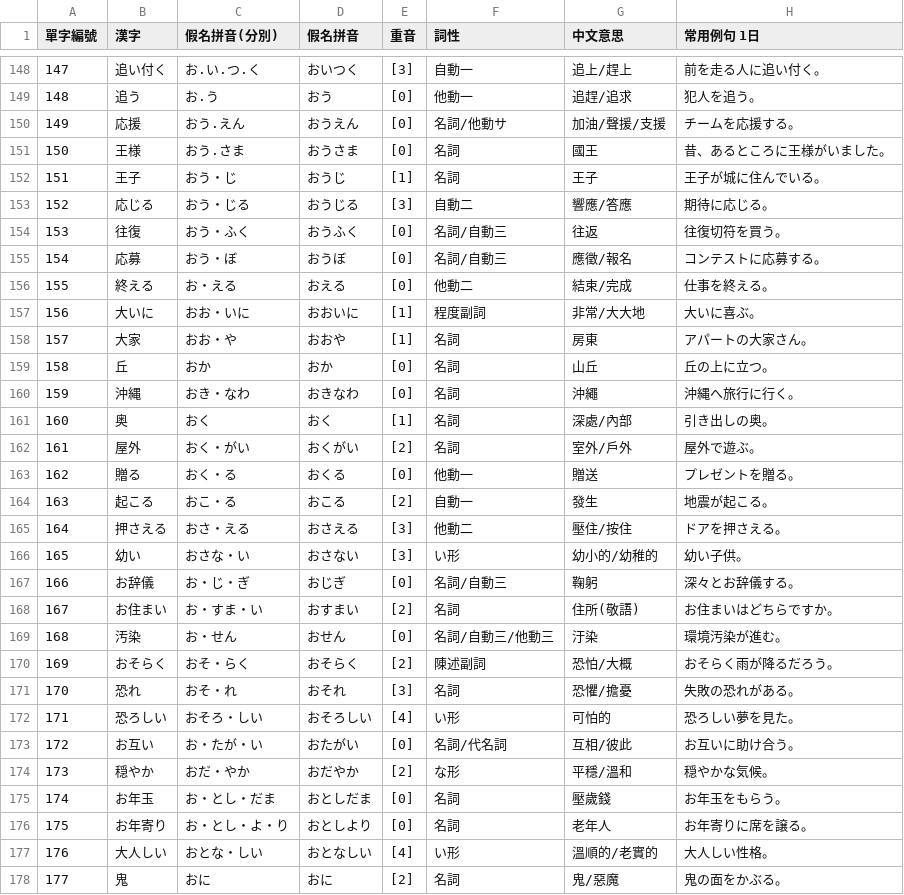
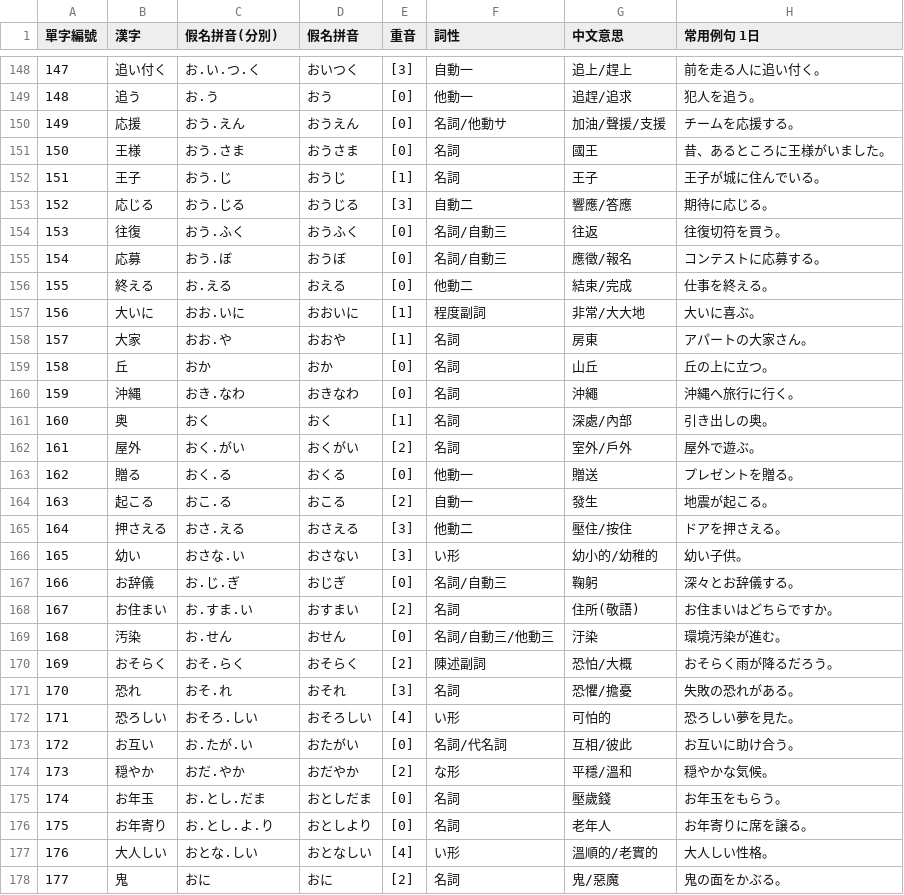
Before and after one commit to chenjoyu8877/n3-vocab-quiz, a CSV file: vocab.csv, drawn as a sheet; only a part is shown, gaps mark what is left out; the diff covers the shown part only; the diff names each change by its address in the sheet, - before the commit and + after, or states it on an @@ line.

```diff
--- a/vocab.csv
+++ b/vocab.csv
-C152 (假名拼音(分別)): おう・じ
+C152 (假名拼音(分別)): おう.じ
-C153 (假名拼音(分別)): おう・じる
+C153 (假名拼音(分別)): おう.じる
-C154 (假名拼音(分別)): おう・ふく
+C154 (假名拼音(分別)): おう.ふく
-C155 (假名拼音(分別)): おう・ぼ
+C155 (假名拼音(分別)): おう.ぼ
-C156 (假名拼音(分別)): お・える
+C156 (假名拼音(分別)): お.える
-C157 (假名拼音(分別)): おお・いに
+C157 (假名拼音(分別)): おお.いに
-C158 (假名拼音(分別)): おお・や
+C158 (假名拼音(分別)): おお.や
-C160 (假名拼音(分別)): おき・なわ
+C160 (假名拼音(分別)): おき.なわ
-C162 (假名拼音(分別)): おく・がい
+C162 (假名拼音(分別)): おく.がい
-C163 (假名拼音(分別)): おく・る
+C163 (假名拼音(分別)): おく.る
-C164 (假名拼音(分別)): おこ・る
+C164 (假名拼音(分別)): おこ.る
-C165 (假名拼音(分別)): おさ・える
+C165 (假名拼音(分別)): おさ.える
-C166 (假名拼音(分別)): おさな・い
+C166 (假名拼音(分別)): おさな.い
-C167 (假名拼音(分別)): お・じ・ぎ
+C167 (假名拼音(分別)): お.じ.ぎ
-C168 (假名拼音(分別)): お・すま・い
+C168 (假名拼音(分別)): お.すま.い
-C169 (假名拼音(分別)): お・せん
+C169 (假名拼音(分別)): お.せん
-C170 (假名拼音(分別)): おそ・らく
+C170 (假名拼音(分別)): おそ.らく
-C171 (假名拼音(分別)): おそ・れ
+C171 (假名拼音(分別)): おそ.れ
-C172 (假名拼音(分別)): おそろ・しい
+C172 (假名拼音(分別)): おそろ.しい
-C173 (假名拼音(分別)): お・たが・い
+C173 (假名拼音(分別)): お.たが.い
-C174 (假名拼音(分別)): おだ・やか
+C174 (假名拼音(分別)): おだ.やか
-C175 (假名拼音(分別)): お・とし・だま
+C175 (假名拼音(分別)): お.とし.だま
-C176 (假名拼音(分別)): お・とし・よ・り
+C176 (假名拼音(分別)): お.とし.よ.り
-C177 (假名拼音(分別)): おとな・しい
+C177 (假名拼音(分別)): おとな.しい
```
Also changed, not shown: 3 edited cells elsewhere in this file, 1 other file.
